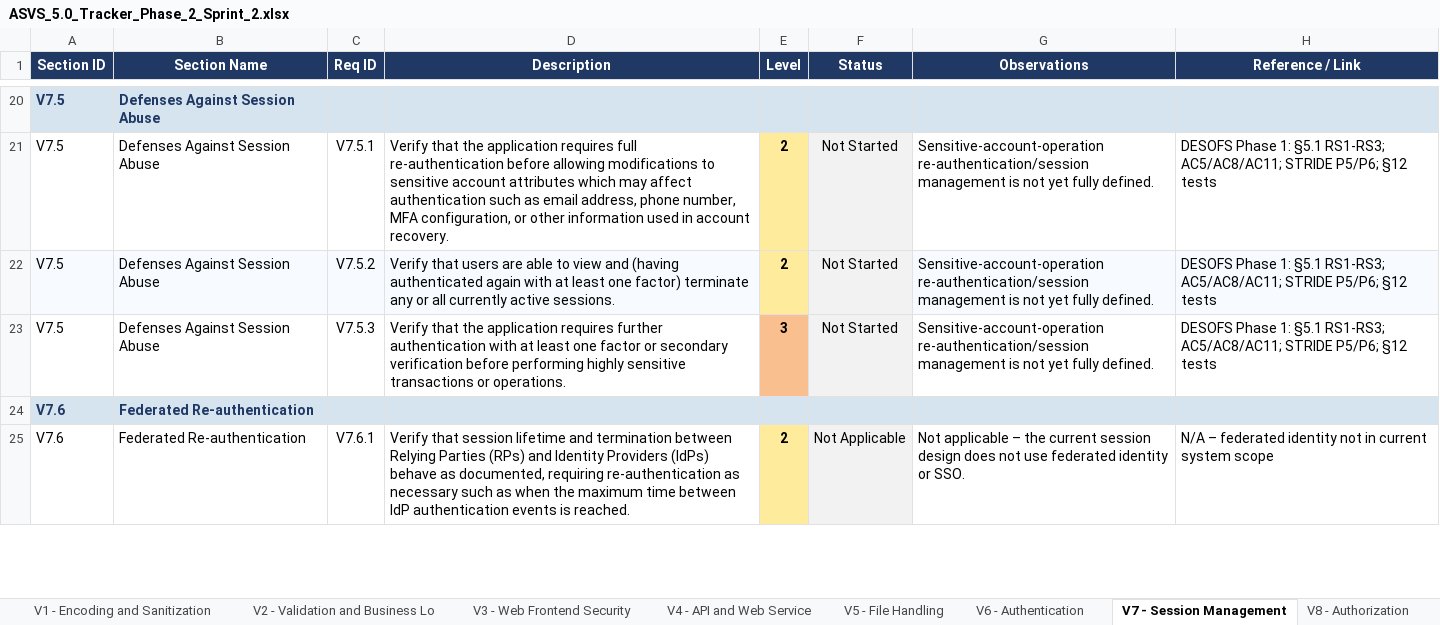
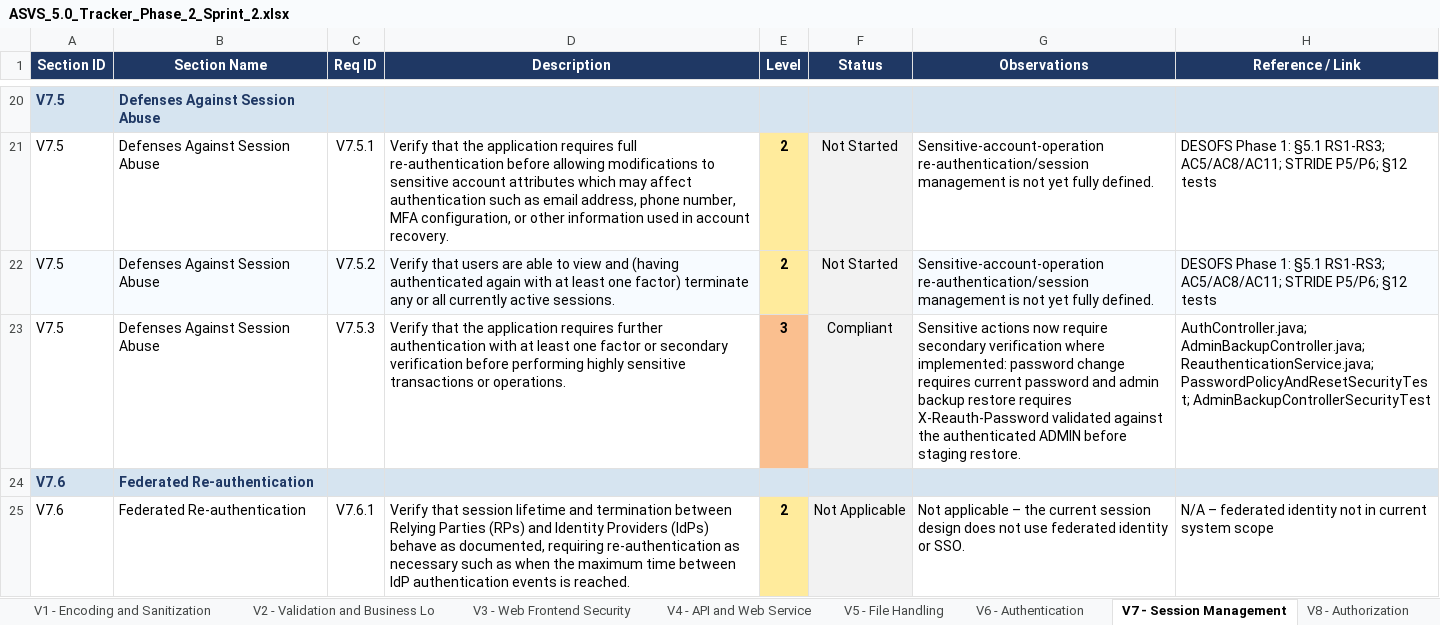
Before and after one commit to mei-desofs/desofs2026-wed_pbs_1, an Excel workbook: Deliverables/Phase 2/Sprint 2/ASVS_5.0_Tracker_Phase_2_Sprint_2.xlsx, sheet V7 - Session Management, drawn as a sheet; only a part is shown, gaps mark what is left out; values as stored, in another font and other column widths than the file's, no borders; conditional formats not drawn; the diff names each change by its address in the sheet, - before the commit and + after, or states it on an @@ line.

```diff
--- a/Deliverables/Phase 2/Sprint 2/ASVS_5.0_Tracker_Phase_2_Sprint_2.xlsx (sheet V7 - Session Management)
+++ b/Deliverables/Phase 2/Sprint 2/ASVS_5.0_Tracker_Phase_2_Sprint_2.xlsx (sheet V7 - Session Management)
-F23 (Status): Not Started
+F23 (Status): Compliant
-G23 (Observations): Sensitive-account-operation re-authentication/session management is not yet fully defined.
+G23 (Observations): Sensitive actions now require secondary verification where implemented: password change requires current password and admin backup restore requires X-Reauth-Password validated against the authenticated ADMIN before staging restore.
-H23 (Reference / Link): DESOFS Phase 1: §5.1 RS1-RS3; AC5/AC8/AC11; STRIDE P5/P6; §12 tests
+H23 (Reference / Link): AuthController.java; AdminBackupController.java; ReauthenticationService.java; PasswordPolicyAndResetSecurityTest; AdminBackupControllerSecurityTest
```
Also changed, not shown: sheet V11 - Cryptography, sheet V14 - Data Protection, sheet V15 - Secure Coding and Archite, sheet Summary, 12 other files.
